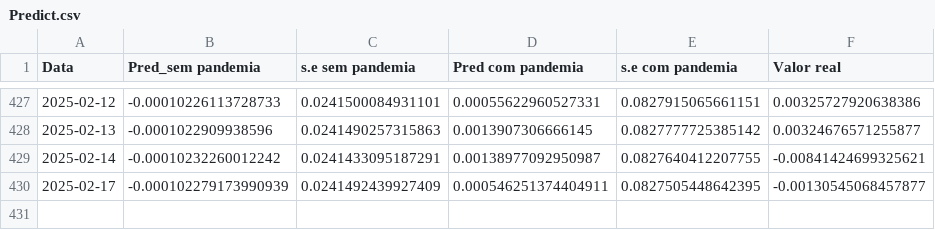
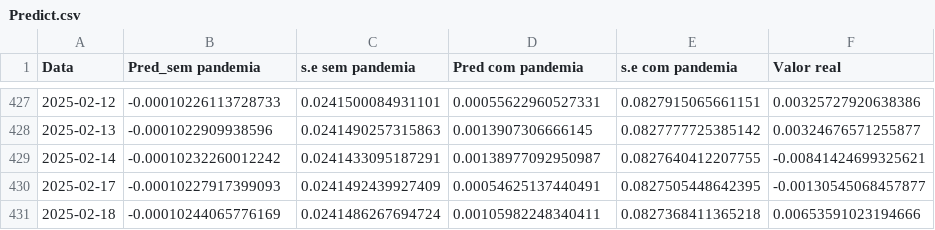
Before and after one commit to JuanPabloMonDi/Serie-temporal-LATAM-Airlines, a CSV file: Predict.csv, drawn as a sheet; only a part is shown, gaps mark what is left out.

Commit message:
Prediction of the day

```diff
--- a/Predict.csv
+++ b/Predict.csv
@@ -429,2 +429,3 @@
 2025-02-14,"-0.00010232260012242","0.0241433095187291","0.00138977092950987","0.0827640412207755","-0.00841424699325621"
-2025-02-17,"-0.000102279173990939","0.0241492439927409","0.000546251374404911","0.0827505448642395","-0.00130545068457877"
+2025-02-17,"-0.00010227917399093","0.0241492439927409","0.00054625137440491","0.0827505448642395","-0.00130545068457877"
+2025-02-18,"-0.00010244065776169","0.0241486267694724","0.00105982248340411","0.0827368411365218","0.00653591023194666"
```
